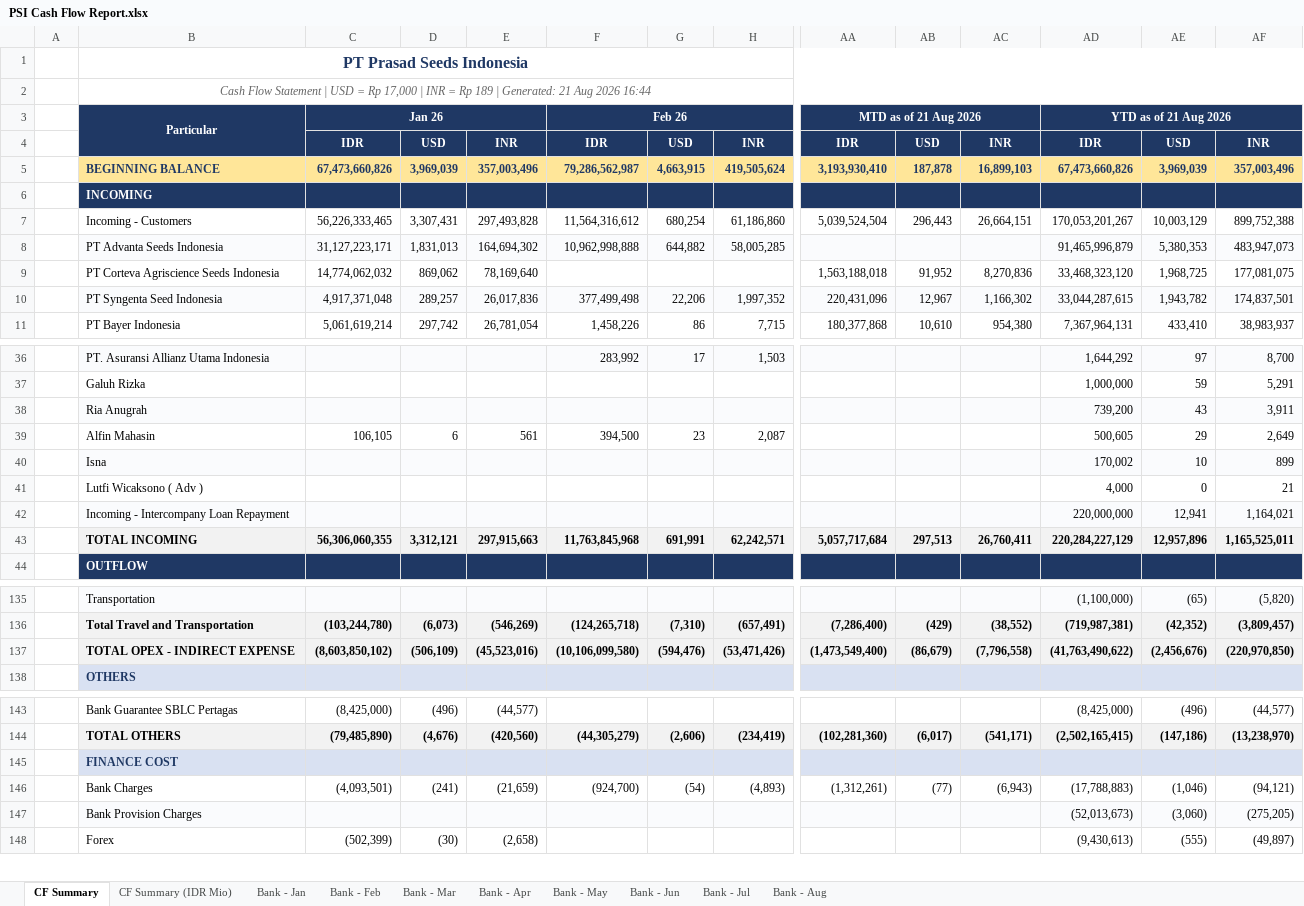
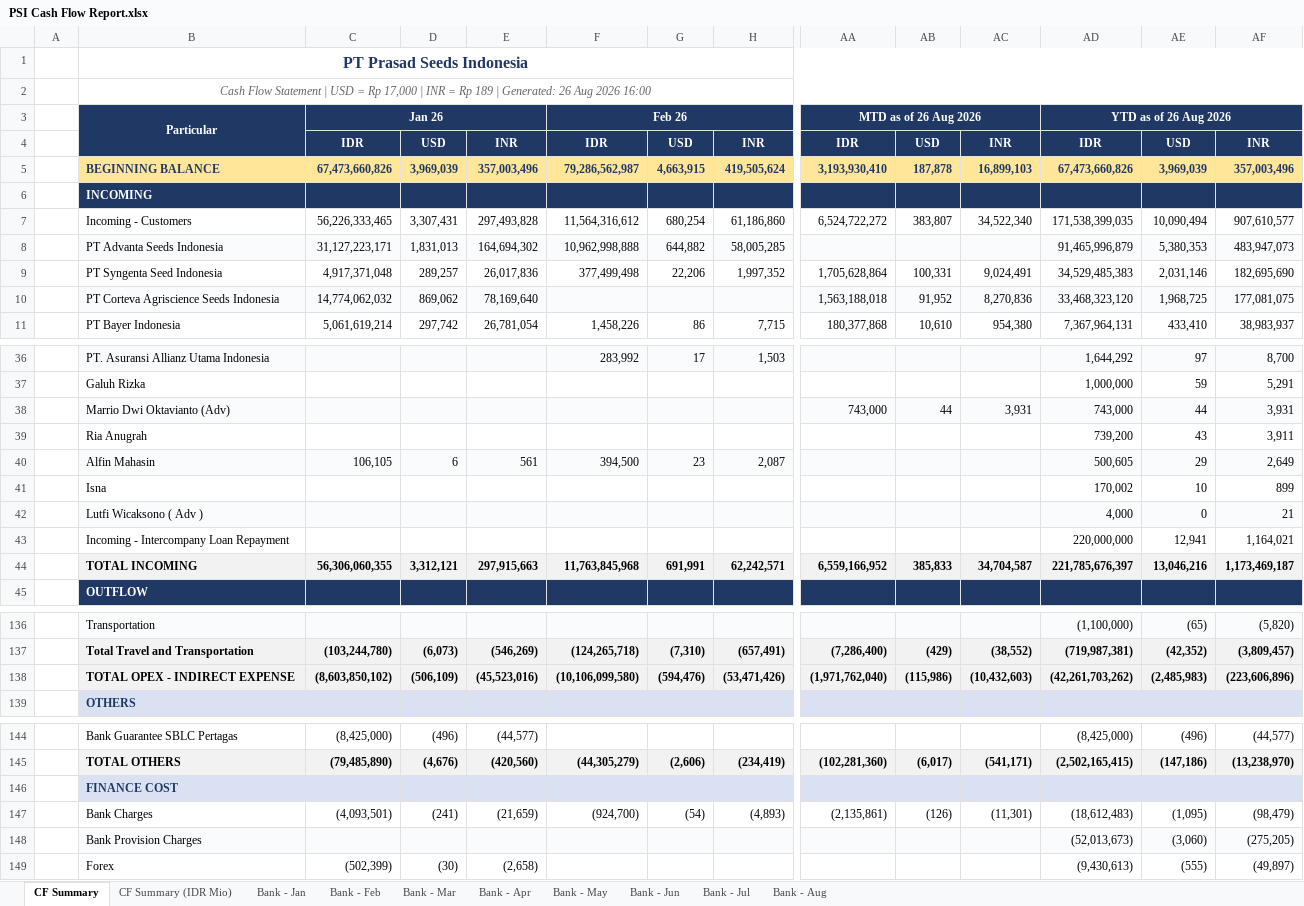
Before and after one commit to finmanagerindonesia-dev/psi-cash-dashboard, an Excel workbook: public/PSI Cash Flow Report.xlsx, sheet CF Summary, drawn as a sheet; only a part is shown, gaps mark what is left out; values as stored, in another font and other column widths than the file's, no borders; removed rows and columns are numbered as before the commit, all else as after; rows hold the shown columns only; the diff covers the shown part only; the diff names each change by its address in the sheet, - before the commit and + after, or states it on an @@ line.

```diff
--- a/public/PSI Cash Flow Report.xlsx (sheet CF Summary)
+++ b/public/PSI Cash Flow Report.xlsx (sheet CF Summary)
-B2: …| Generated: 21 Aug 2026 16:44
+B2: …| Generated: 26 Aug 2026 16:00
-AA3: MTD as of 21 Aug 2026
+AA3: MTD as of 26 Aug 2026
-AD3: YTD as of 21 Aug 2026
+AD3: YTD as of 26 Aug 2026
-AA7: 5,039,524,504
+AA7: 6,524,722,272
-AB7: 296,443
+AB7: 383,807
-AC7: 26,664,151
+AC7: 34,522,340
-AD7: 170,053,201,267
+AD7: 171,538,399,035
-AE7: 10,003,129
+AE7: 10,090,494
-AF7: 899,752,388
+AF7: 907,610,577
+row 9:  | PT Syngenta Seed Indonesia | 4,917,371,048 | 289,257 | 26,017,836 | 377,499,498 | 22,206 | 1,997,352 | 1,705,628,864 | 100,331 | 9,024,491 | 34,529,485,383 | 2,031,146 | 182,695,690
-B10:AF10 fill: none
+B10:AF10 fill: #FAFBFD
-row 10:  | PT Syngenta Seed Indonesia | 4,917,371,048 | 289,257 | 26,017,836 | 377,499,498 | 22,206 | 1,997,352 | 220,431,096 | 12,967 | 1,166,302 | 33,044,287,615 | 1,943,782 | 174,837,501
+row 38:  | Marrio Dwi Oktavianto (Adv) |  |  |  |  |  |  | 743,000 | 44 | 3,931 | 743,000 | 44 | 3,931
-B39:AF39 fill: #FAFBFD
+B39:AF39 fill: none
-B40:AF40 fill: none
+B40:AF40 fill: #FAFBFD
-B41:AF41 fill: #FAFBFD
+B41:AF41 fill: none
-B42:AF42 fill: none
+B42:AF42 fill: #FAFBFD
-B43:AF43 fill: #FAFBFD
+B43:AF43 fill: none
-AA44: 5,057,717,684
+AA44: 6,559,166,952
-AB44: 297,513
+AB44: 385,833
-AC44: 26,760,411
+AC44: 34,704,587
-AD44: 220,284,227,129
+AD44: 221,785,676,397
-AE44: 12,957,896
+AE44: 13,046,216
-AF44: 1,165,525,011
+AF44: 1,173,469,187
-AA138: (1,473,549,400)
+AA138: (1,971,762,040)
-AB138: (86,679)
+AB138: (115,986)
-AC138: (7,796,558)
+AC138: (10,432,603)
-AD138: (41,763,490,622)
+AD138: (42,261,703,262)
-AE138: (2,456,676)
+AE138: (2,485,983)
-AF138: (220,970,850)
+AF138: (223,606,896)
-AA147: (1,312,261)
+AA147: (2,135,861)
-AB147: (77)
+AB147: (126)
-AC147: (6,943)
+AC147: (11,301)
-AD147: (17,788,883)
+AD147: (18,612,483)
-AE147: (1,046)
+AE147: (1,095)
-AF147: (94,121)
+AF147: (98,479)
```
Also changed, not shown: 48 edited cells and cell formats elsewhere in this sheet, sheet CF Summary (IDR Mio), sheet Bank - Aug, 2 other files.
